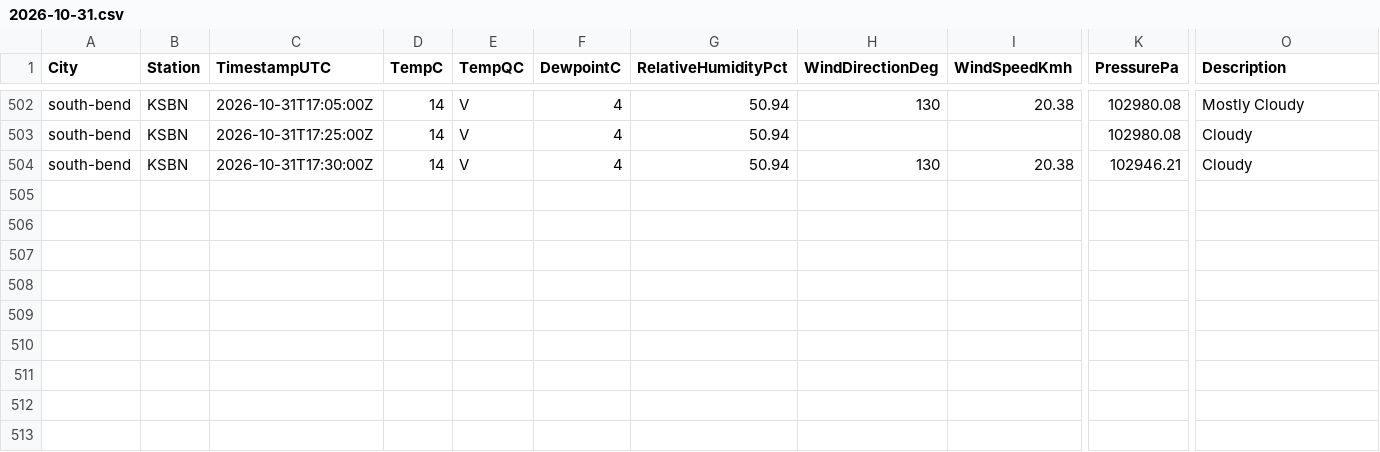
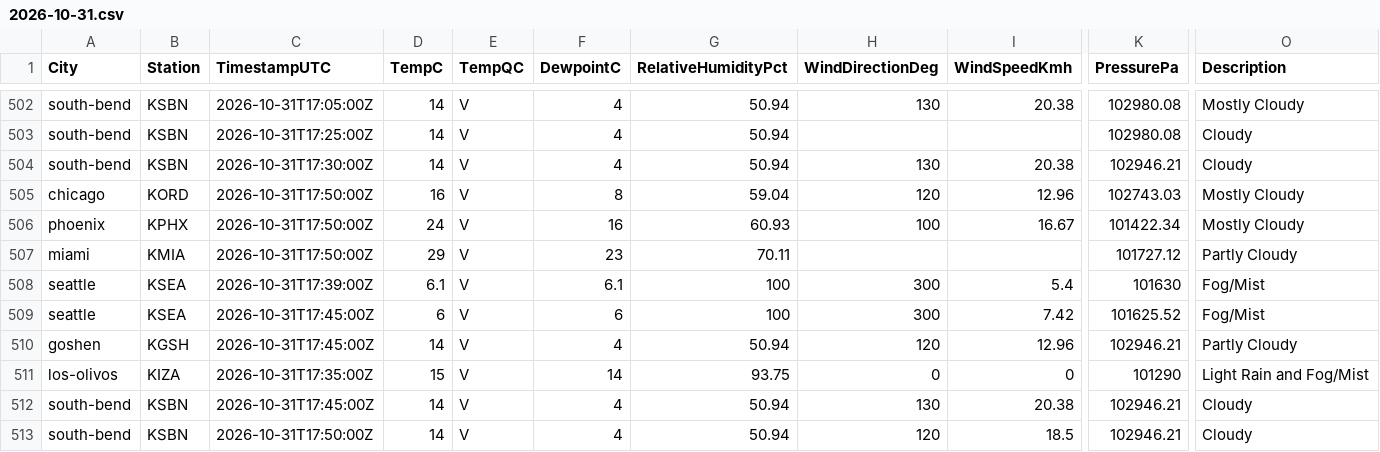
Before and after one commit to shawn-nafziger/weather-live, a CSV file: archive/observations/2026/10/2026-10-31.csv, drawn as a sheet; only a part is shown, gaps mark what is left out; rows hold the shown columns only; the diff names each change by its address in the sheet, - before the commit and + after, or states it on an @@ line.

```diff
--- a/archive/observations/2026/10/2026-10-31.csv
+++ b/archive/observations/2026/10/2026-10-31.csv
+row 505: chicago | KORD | 2026-10-31T17:50:00Z | 16 | V | 8 | 59.04 | 120 | 12.96 | 102743.03 | Mostly Cloudy
+row 506: phoenix | KPHX | 2026-10-31T17:50:00Z | 24 | V | 16 | 60.93 | 100 | 16.67 | 101422.34 | Mostly Cloudy
+row 507: miami | KMIA | 2026-10-31T17:50:00Z | 29 | V | 23 | 70.11 |  |  | 101727.12 | Partly Cloudy
+row 508: seattle | KSEA | 2026-10-31T17:39:00Z | 6.1 | V | 6.1 | 100 | 300 | 5.4 | 101630 | Fog/Mist
+row 509: seattle | KSEA | 2026-10-31T17:45:00Z | 6 | V | 6 | 100 | 300 | 7.42 | 101625.52 | Fog/Mist
+row 510: goshen | KGSH | 2026-10-31T17:45:00Z | 14 | V | 4 | 50.94 | 120 | 12.96 | 102946.21 | Partly Cloudy
+row 511: los-olivos | KIZA | 2026-10-31T17:35:00Z | 15 | V | 14 | 93.75 | 0 | 0 | 101290 | Light Rain and Fog/Mist
+row 512: south-bend | KSBN | 2026-10-31T17:45:00Z | 14 | V | 4 | 50.94 | 130 | 20.38 | 102946.21 | Cloudy
+row 513: south-bend | KSBN | 2026-10-31T17:50:00Z | 14 | V | 4 | 50.94 | 120 | 18.5 | 102946.21 | Cloudy
```
Also changed, not shown: 8 other files.
